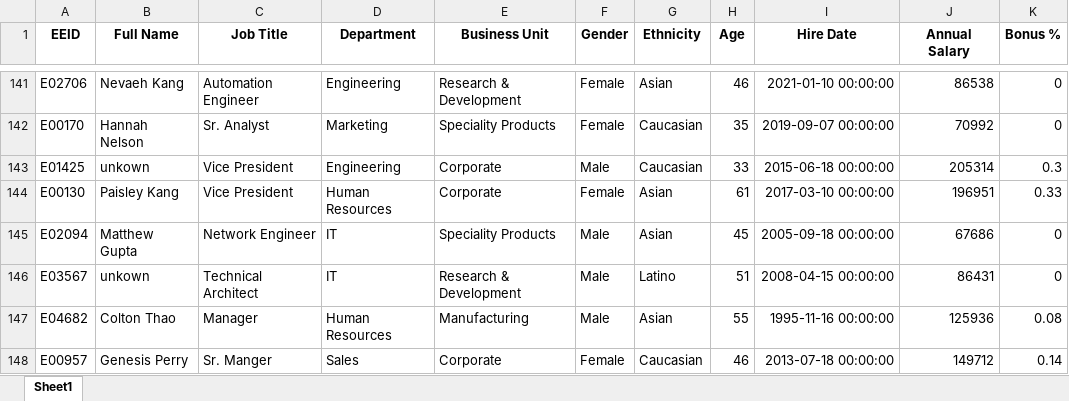
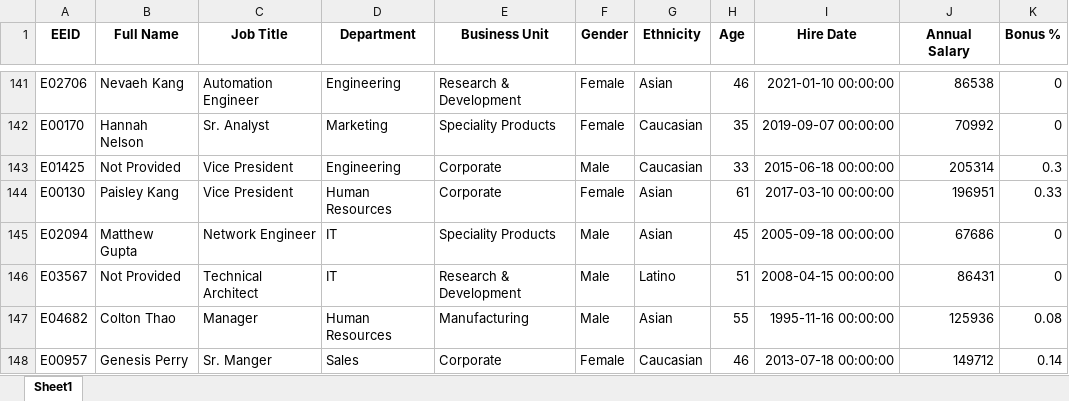
Before and after one commit to OmarBashqawi/estarta_task_one, an Excel workbook: Cleaned_Employee_Data.xlsx, sheet Sheet1, drawn as a sheet; only a part is shown, gaps mark what is left out; values as stored, in another font and other column widths than the file's, no borders; the diff names each change by its address in the sheet, - before the commit and + after, or states it on an @@ line.

Commit message:
Replaced [employee] with updated version

```diff
--- a/Cleaned_Employee_Data.xlsx (sheet Sheet1)
+++ b/Cleaned_Employee_Data.xlsx (sheet Sheet1)
-B143 (Full Name): unkown
+B143 (Full Name): Not Provided
-B146 (Full Name): unkown
+B146 (Full Name): Not Provided
```
Also changed, not shown: 1 other file.
